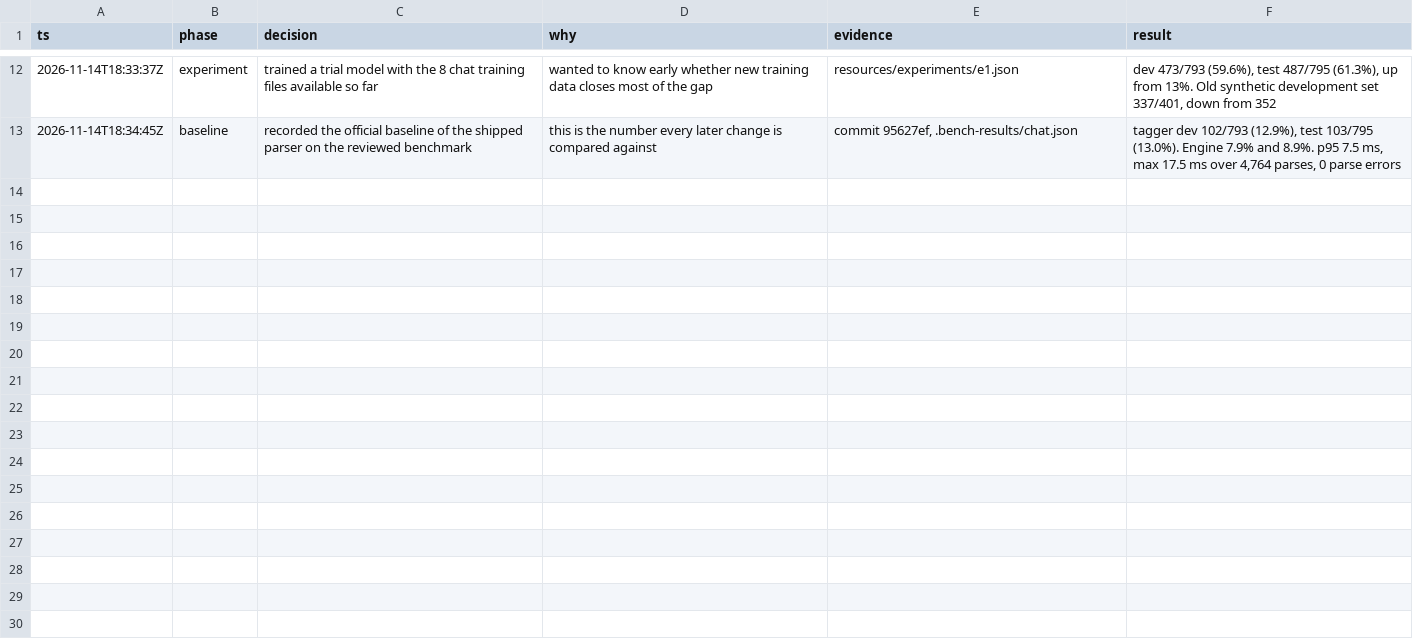
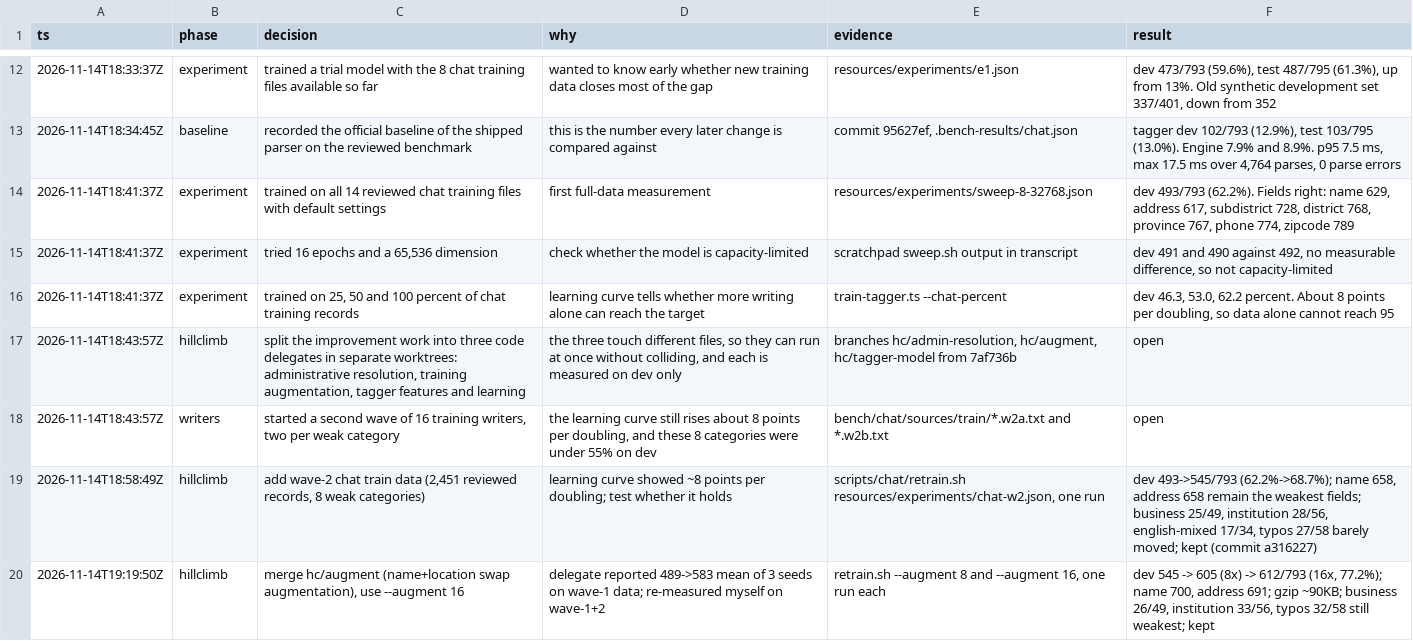
Before and after one commit to peerasak-u/jaana, a TSV file: .audit/chat-bench.tsv, drawn as a sheet; only a part is shown, gaps mark what is left out.

```diff
--- a/.audit/chat-bench.tsv
+++ b/.audit/chat-bench.tsv
@@ -13 +13,8 @@ ts	phase	decision	why	evidence	result
 2026-11-14T18:34:45Z	baseline	recorded the official baseline of the shipped parser on the reviewed benchmark	this is the number every later change is compared against	commit 95627ef, .bench-results/chat.json	tagger dev 102/793 (12.9%), test 103/795 (13.0%). Engine 7.9% and 8.9%. p95 7.5 ms, max 17.5 ms over 4,764 parses, 0 parse errors
+2026-11-14T18:41:37Z	experiment	trained on all 14 reviewed chat training files with default settings	first full-data measurement	resources/experiments/sweep-8-32768.json	dev 493/793 (62.2%). Fields right: name 629, address 617, subdistrict 728, district 768, province 767, phone 774, zipcode 789
+2026-11-14T18:41:37Z	experiment	tried 16 epochs and a 65,536 dimension	check whether the model is capacity-limited	scratchpad sweep.sh output in transcript	dev 491 and 490 against 492, no measurable difference, so not capacity-limited
+2026-11-14T18:41:37Z	experiment	trained on 25, 50 and 100 percent of chat training records	learning curve tells whether more writing alone can reach the target	train-tagger.ts --chat-percent	dev 46.3, 53.0, 62.2 percent. About 8 points per doubling, so data alone cannot reach 95
+2026-11-14T18:43:57Z	hillclimb	split the improvement work into three code delegates in separate worktrees: administrative resolution, training augmentation, tagger features and learning	the three touch different files, so they can run at once without colliding, and each is measured on dev only	branches hc/admin-resolution, hc/augment, hc/tagger-model from 7af736b	open
+2026-11-14T18:43:57Z	writers	started a second wave of 16 training writers, two per weak category	the learning curve still rises about 8 points per doubling, and these 8 categories were under 55% on dev	bench/chat/sources/train/*.w2a.txt and *.w2b.txt	open
+2026-11-14T18:58:49Z	hillclimb	add wave-2 chat train data (2,451 reviewed records, 8 weak categories)	learning curve showed ~8 points per doubling; test whether it holds	scripts/chat/retrain.sh resources/experiments/chat-w2.json, one run	dev 493->545/793 (62.2%->68.7%); name 658, address 658 remain the weakest fields; business 25/49, institution 28/56, english-mixed 17/34, typos 27/58 barely moved; kept (commit a316227)
+2026-11-14T19:19:50Z	hillclimb	merge hc/augment (name+location swap augmentation), use --augment 16	delegate reported 489->583 mean of 3 seeds on wave-1 data; re-measured myself on wave-1+2	retrain.sh --augment 8 and --augment 16, one run each	dev 545 -> 605 (8x) -> 612/793 (16x, 77.2%); name 700, address 691; gzip ~90KB; business 26/49, institution 33/56, typos 32/58 still weakest; kept
```
Also changed, not shown: 1 other file.
